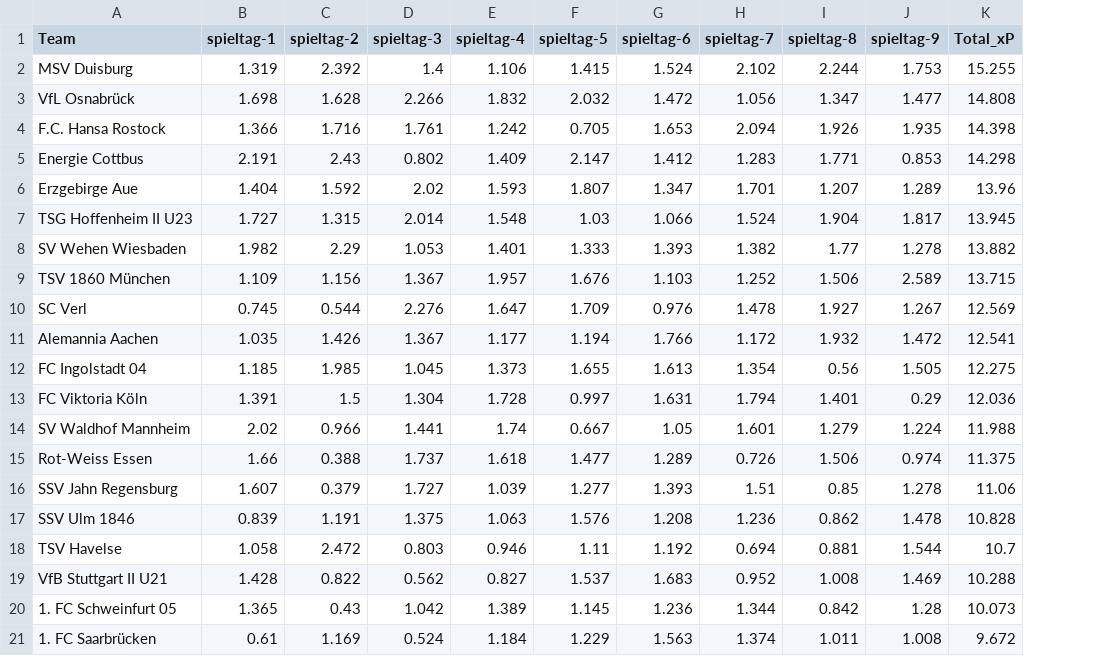
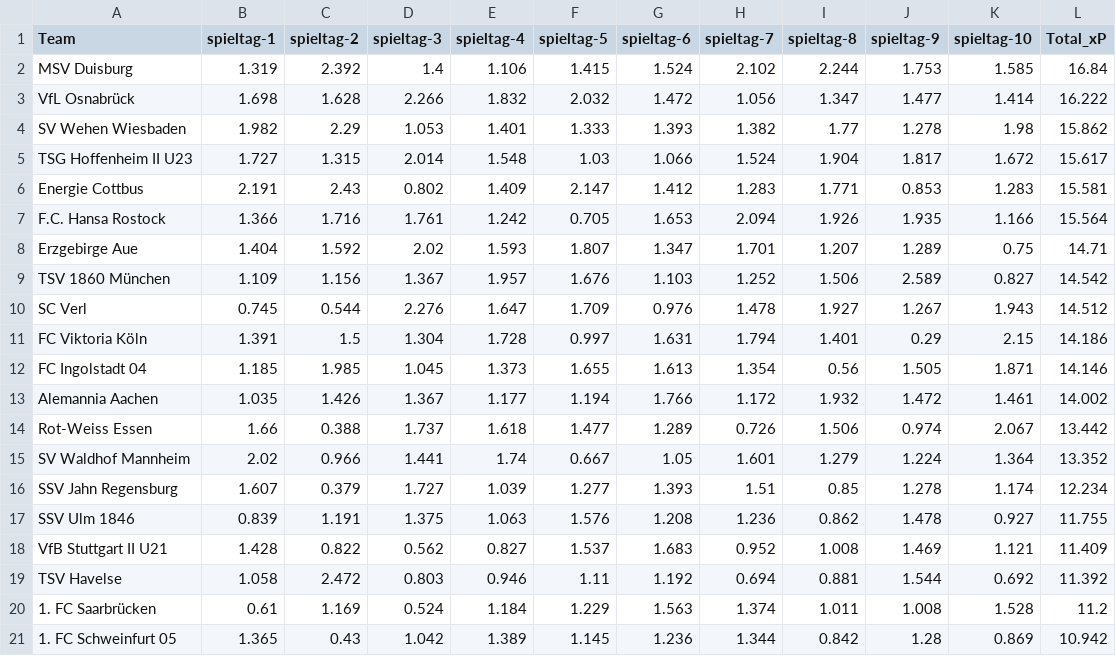
Before and after one commit to john-mark-s/dritte-liga-table-of-justice, a CSV file: data/footystats/season_xp.csv, drawn as a sheet; removed rows and columns are numbered as before the commit, all else as after; the diff names each change by its address in the sheet, - before the commit and + after, or states it on an @@ line.

Commit message:
update spieltag 10 data

```diff
--- a/data/footystats/season_xp.csv
+++ b/data/footystats/season_xp.csv
+column K (spieltag-10), rows 2-3: 1.585 | 1.414; row 6: 1.283; rows 8-11: 0.75 | 0.827 | 1.943 | 2.15; row 14: 2.067; rows 16-18: 1.174 | 0.927 | 1.121; row 20: 1.528
-L2 (Total_xP): 15.255
+L2 (Total_xP): 16.84
-L3 (Total_xP): 14.808
+L3 (Total_xP): 16.222
-row 4: F.C. Hansa Rostock | 1.366 | 1.716 | 1.761 | 1.242 | 0.705 | 1.653 | 2.094 | 1.926 | 1.935 | 14.398
+row 4: SV Wehen Wiesbaden | 1.982 | 2.29 | 1.053 | 1.401 | 1.333 | 1.393 | 1.382 | 1.77 | 1.278 | 1.98 | 15.862
+row 5: TSG Hoffenheim II U23 | 1.727 | 1.315 | 2.014 | 1.548 | 1.03 | 1.066 | 1.524 | 1.904 | 1.817 | 1.672 | 15.617
-L6 (Total_xP): 14.298
+L6 (Total_xP): 15.581
+row 7: F.C. Hansa Rostock | 1.366 | 1.716 | 1.761 | 1.242 | 0.705 | 1.653 | 2.094 | 1.926 | 1.935 | 1.166 | 15.564
-L8 (Total_xP): 13.96
+L8 (Total_xP): 14.71
-row 7: TSG Hoffenheim II U23 | 1.727 | 1.315 | 2.014 | 1.548 | 1.03 | 1.066 | 1.524 | 1.904 | 1.817 | 13.945
-row 8: SV Wehen Wiesbaden | 1.982 | 2.29 | 1.053 | 1.401 | 1.333 | 1.393 | 1.382 | 1.77 | 1.278 | 13.882
-L9 (Total_xP): 13.715
+L9 (Total_xP): 14.542
-L10 (Total_xP): 12.569
+L10 (Total_xP): 14.512
-row 11: Alemannia Aachen | 1.035 | 1.426 | 1.367 | 1.177 | 1.194 | 1.766 | 1.172 | 1.932 | 1.472 | 12.541
-row 12: FC Ingolstadt 04 | 1.185 | 1.985 | 1.045 | 1.373 | 1.655 | 1.613 | 1.354 | 0.56 | 1.505 | 12.275
-L11 (Total_xP): 12.036
+L11 (Total_xP): 14.186
-row 14: SV Waldhof Mannheim | 2.02 | 0.966 | 1.441 | 1.74 | 0.667 | 1.05 | 1.601 | 1.279 | 1.224 | 11.988
+row 12: FC Ingolstadt 04 | 1.185 | 1.985 | 1.045 | 1.373 | 1.655 | 1.613 | 1.354 | 0.56 | 1.505 | 1.871 | 14.146
+row 13: Alemannia Aachen | 1.035 | 1.426 | 1.367 | 1.177 | 1.194 | 1.766 | 1.172 | 1.932 | 1.472 | 1.461 | 14.002
-L14 (Total_xP): 11.375
+L14 (Total_xP): 13.442
+row 15: SV Waldhof Mannheim | 2.02 | 0.966 | 1.441 | 1.74 | 0.667 | 1.05 | 1.601 | 1.279 | 1.224 | 1.364 | 13.352
-L16 (Total_xP): 11.06
+L16 (Total_xP): 12.234
-L17 (Total_xP): 10.828
+L17 (Total_xP): 11.755
-row 18: TSV Havelse | 1.058 | 2.472 | 0.803 | 0.946 | 1.11 | 1.192 | 0.694 | 0.881 | 1.544 | 10.7
-L18 (Total_xP): 10.288
+L18 (Total_xP): 11.409
-row 20: 1. FC Schweinfurt 05 | 1.365 | 0.43 | 1.042 | 1.389 | 1.145 | 1.236 | 1.344 | 0.842 | 1.28 | 10.073
+row 19: TSV Havelse | 1.058 | 2.472 | 0.803 | 0.946 | 1.11 | 1.192 | 0.694 | 0.881 | 1.544 | 0.692 | 11.392
-L20 (Total_xP): 9.672
+L20 (Total_xP): 11.2
+row 21: 1. FC Schweinfurt 05 | 1.365 | 0.43 | 1.042 | 1.389 | 1.145 | 1.236 | 1.344 | 0.842 | 1.28 | 0.869 | 10.942
```
Also changed, not shown: data/footystats/points_per_spieltag.csv, data/footystats/season_classic_table.csv, 5 other files.
